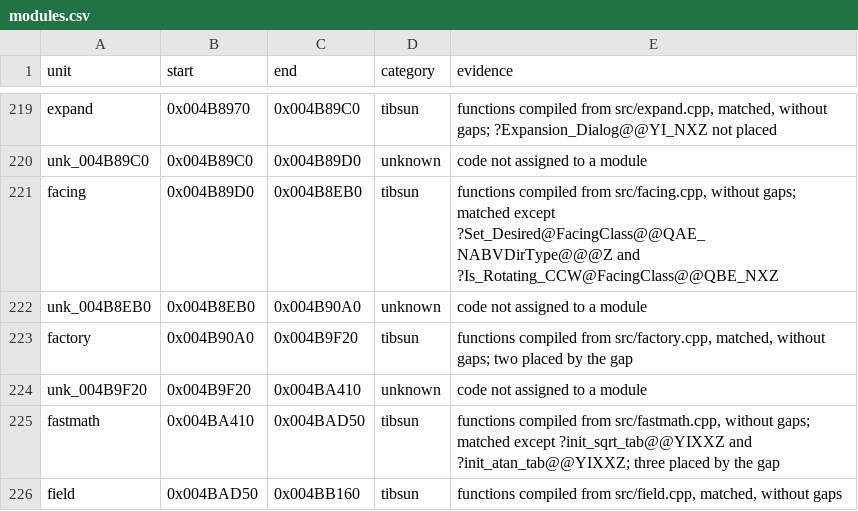
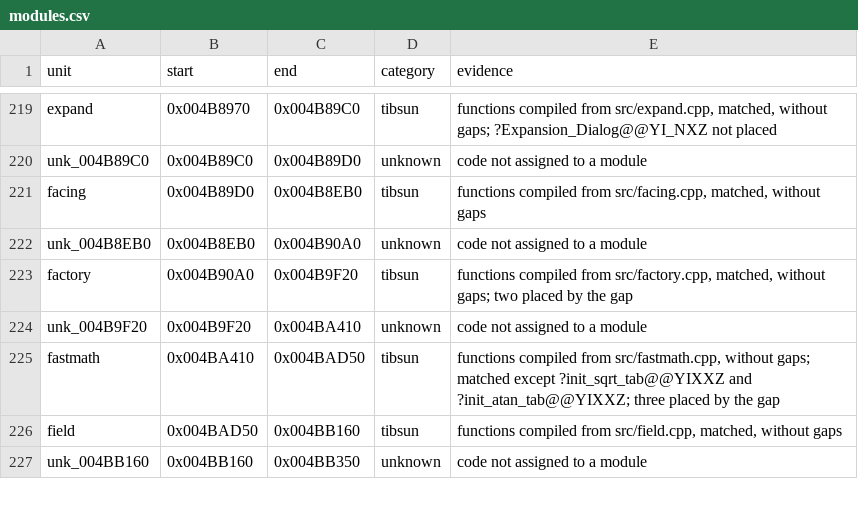
Before and after one commit to mischa85/RedAlert2, a CSV file: config/ra2-1.006/modules.csv, drawn as a sheet; only a part is shown, gaps mark what is left out; the shorter side is filled out with more unchanged rows.

Commit message:
Match facing.cpp with RA2's code

```diff
--- a/config/ra2-1.006/modules.csv
+++ b/config/ra2-1.006/modules.csv
@@ -220,3 +220,3 @@ expand,0x004B8970,0x004B89C0,tibsun,"functions compiled from src/expand.cpp, mat
 unk_004B89C0,0x004B89C0,0x004B89D0,unknown,code not assigned to a module
-facing,0x004B89D0,0x004B8EB0,tibsun,"functions compiled from src/facing.cpp, without gaps; matched except ?Set_Desired@FacingClass@@QAE_NABVDirType@@@Z and ?Is_Rotating_CCW@FacingClass@@QBE_NXZ"
+facing,0x004B89D0,0x004B8EB0,tibsun,"functions compiled from src/facing.cpp, matched, without gaps"
 unk_004B8EB0,0x004B8EB0,0x004B90A0,unknown,code not assigned to a module
```
Also changed, not shown: config/ra2-1.006/functions.csv, config/ra2-1.006/names.csv.
